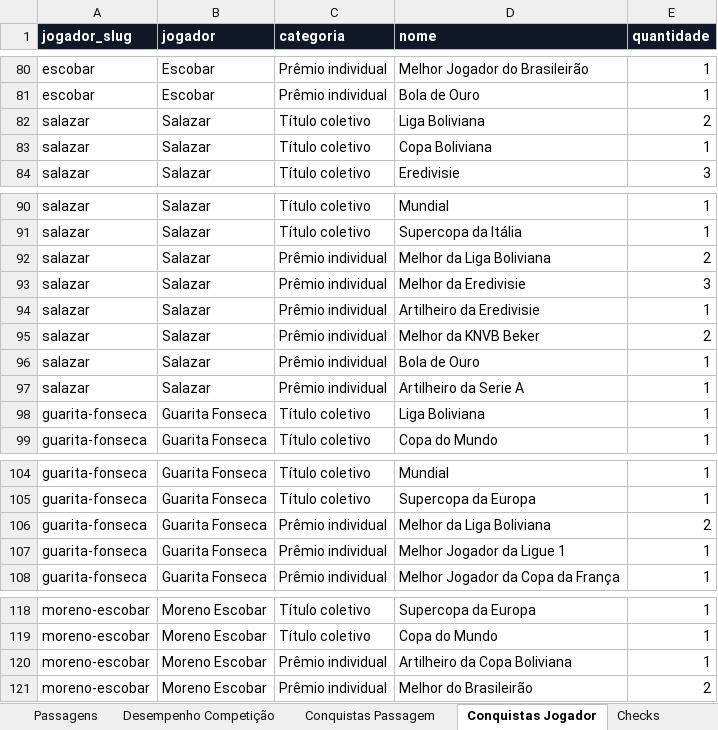
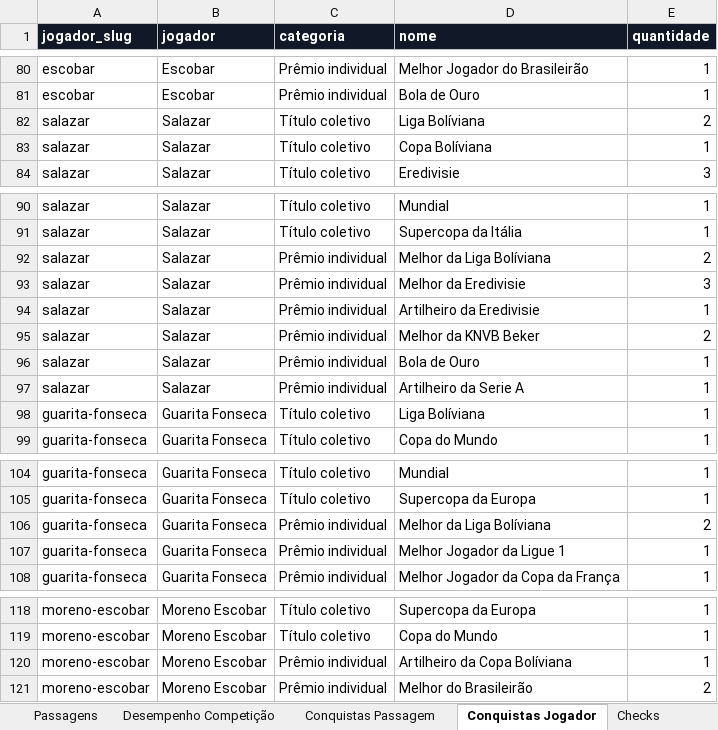
Before and after one commit to msthephano-png/player-career-site, an Excel workbook: data/jogadores_carreiras.xlsx, sheet Conquistas Jogador, drawn as a sheet; only a part is shown, gaps mark what is left out; values as stored, in another font and other column widths than the file's, no borders; the diff names each change by its address in the sheet, - before the commit and + after, or states it on an @@ line.

```diff
--- a/data/jogadores_carreiras.xlsx (sheet Conquistas Jogador)
+++ b/data/jogadores_carreiras.xlsx (sheet Conquistas Jogador)
-D82 (nome): Liga Boliviana
+D82 (nome): Liga Bolíviana
-D83 (nome): Copa Boliviana
+D83 (nome): Copa Bolíviana
-D92 (nome): Melhor da Liga Boliviana
+D92 (nome): Melhor da Liga Bolíviana
-D98 (nome): Liga Boliviana
+D98 (nome): Liga Bolíviana
-D106 (nome): Melhor da Liga Boliviana
+D106 (nome): Melhor da Liga Bolíviana
-D120 (nome): Artilheiro da Copa Boliviana
+D120 (nome): Artilheiro da Copa Bolíviana
```
Also changed, not shown: sheet Desempenho Competição, sheet Conquistas Passagem, sheet Passagens, sheet Jogadores, sheet Checks, sheet Resumo, 51 other files.
